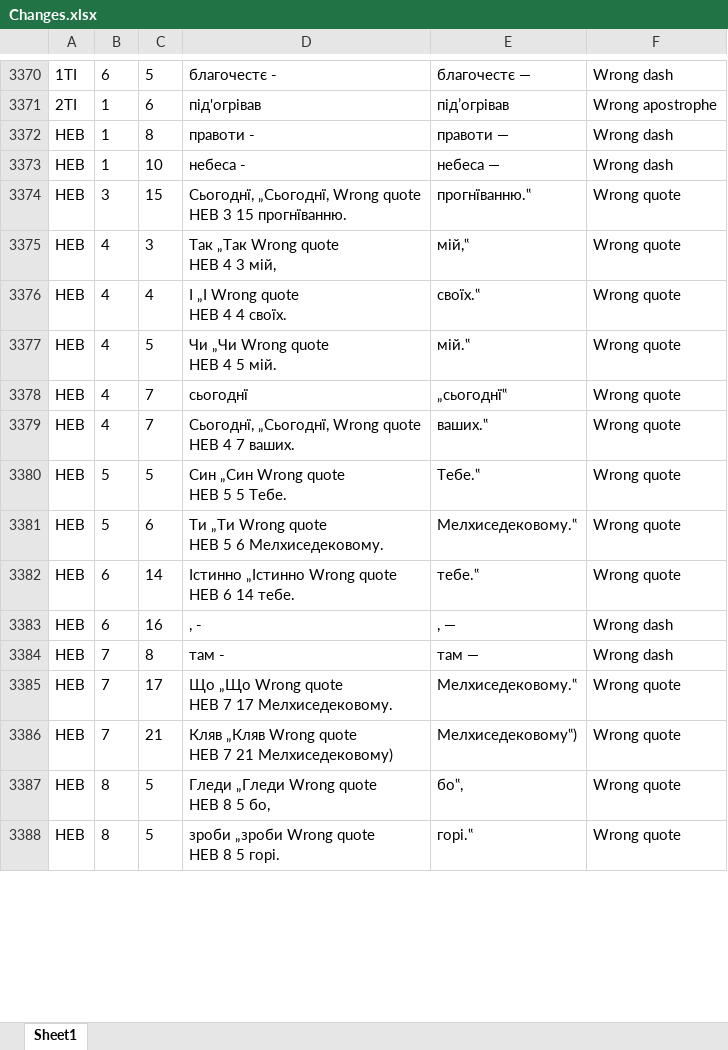
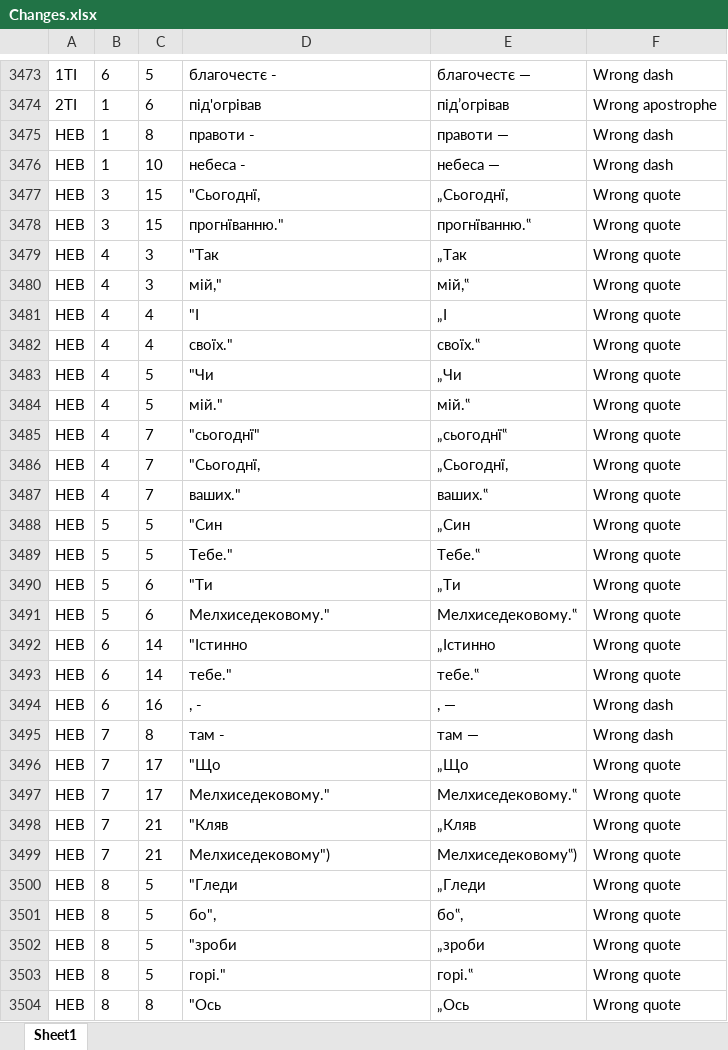
Before and after one commit to seesmof/Biblija-Kulisha, an Excel workbook: docs/Original/Changes.xlsx, sheet Sheet1, drawn as a sheet; only a part is shown, gaps mark what is left out; values as stored, in another font and other column widths than the file's, no borders; addresses are those after the commit; ↵ is a line break in a cell; the diff covers the shown part only; the diff names each change by its address in the sheet, - before the commit and + after, or states it on an @@ line.

```diff
--- a/docs/Original/Changes.xlsx (sheet Sheet1)
+++ b/docs/Original/Changes.xlsx (sheet Sheet1)
+row 3477: HEB | 3 | 15 | "Сьогоднї, | „Сьогоднї, | Wrong quote
-D3478: Сьогоднї, „Сьогоднї, Wrong quote ↵ HEB 3 15 прогнїванню.
+D3478: прогнїванню."
+row 3479: HEB | 4 | 3 | "Так | „Так | Wrong quote
-D3480: Так „Так Wrong quote ↵ HEB 4 3 мій,
+D3480: мій,"
+row 3481: HEB | 4 | 4 | "І | „І | Wrong quote
-D3482: І „І Wrong quote ↵ HEB 4 4 своїх.
+D3482: своїх."
+row 3483: HEB | 4 | 5 | "Чи | „Чи | Wrong quote
-D3484: Чи „Чи Wrong quote ↵ HEB 4 5 мій.
+D3484: мій."
-D3485: сьогоднї
+D3485: "сьогоднї"
+row 3486: HEB | 4 | 7 | "Сьогоднї, | „Сьогоднї, | Wrong quote
-D3487: Сьогоднї, „Сьогоднї, Wrong quote ↵ HEB 4 7 ваших.
+D3487: ваших."
+row 3488: HEB | 5 | 5 | "Син | „Син | Wrong quote
-D3489: Син „Син Wrong quote ↵ HEB 5 5 Тебе.
+D3489: Тебе."
+row 3490: HEB | 5 | 6 | "Ти | „Ти | Wrong quote
-D3491: Ти „Ти Wrong quote ↵ HEB 5 6 Мелхиседековому.
+D3491: Мелхиседековому."
+row 3492: HEB | 6 | 14 | "Істинно | „Істинно | Wrong quote
-D3493: Істинно „Істинно Wrong quote ↵ HEB 6 14 тебе.
+D3493: тебе."
+row 3496: HEB | 7 | 17 | "Що | „Що | Wrong quote
-D3497: Що „Що Wrong quote ↵ HEB 7 17 Мелхиседековому.
+D3497: Мелхиседековому."
+row 3498: HEB | 7 | 21 | "Кляв | „Кляв | Wrong quote
-D3499: Кляв „Кляв Wrong quote ↵ HEB 7 21 Мелхиседековому)
+D3499: Мелхиседековому")
+row 3500: HEB | 8 | 5 | "Гледи | „Гледи | Wrong quote
-D3501: Гледи „Гледи Wrong quote ↵ HEB 8 5 бо,
+D3501: бо",
+row 3502: HEB | 8 | 5 | "зроби | „зроби | Wrong quote
-D3503: зроби „зроби Wrong quote ↵ HEB 8 5 горі.
+D3503: горі."
+row 3504: HEB | 8 | 8 | "Ось | „Ось | Wrong quote
```
Also changed, not shown: 147 added rows, 1 removed row and 142 edited cells elsewhere in this sheet, 9 other files.
